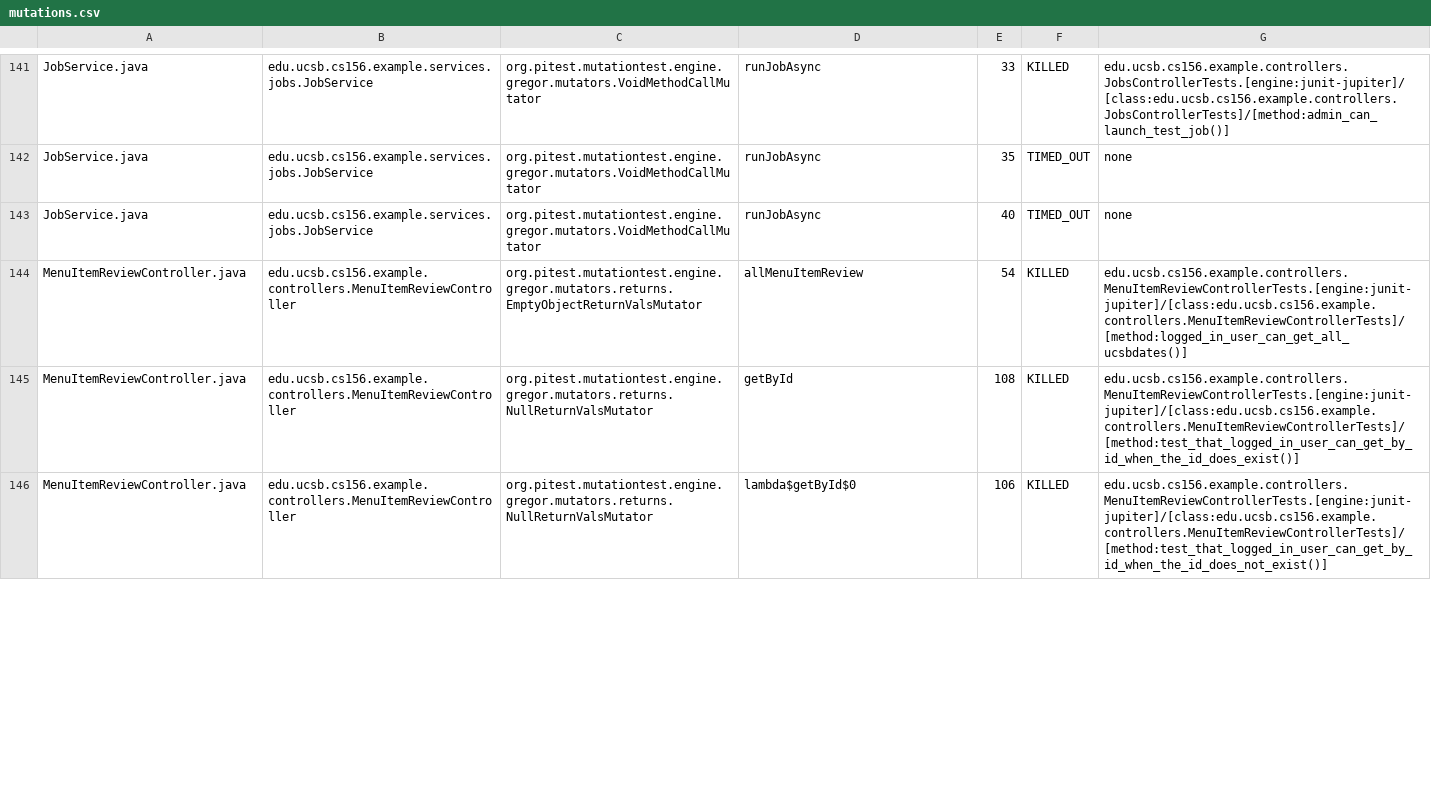
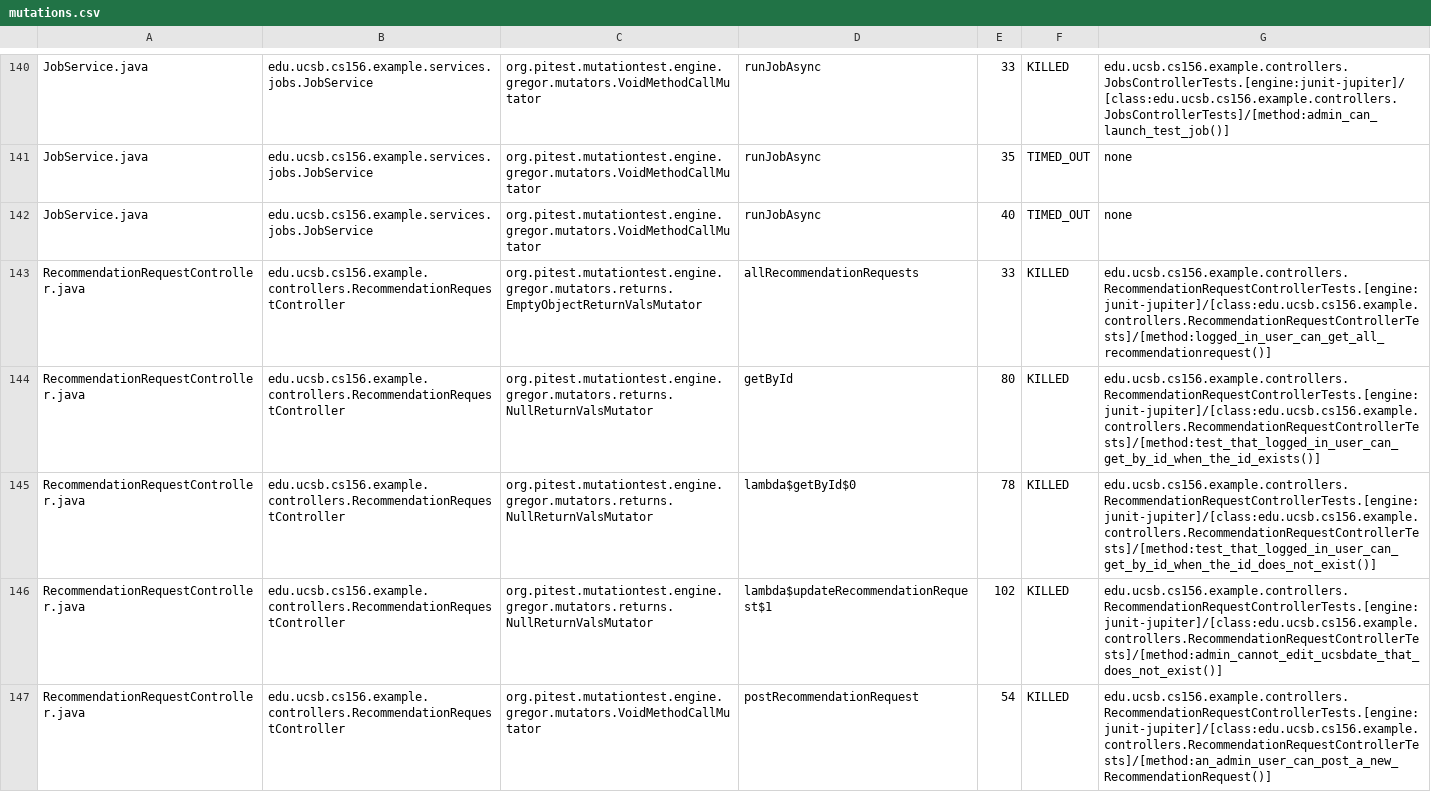
Before and after one commit to ucsb-cs156-s25/team01-s25-09, a CSV file: pitest/mutations.csv, drawn as a sheet; only a part is shown, gaps mark what is left out; the diff covers the shown part only.

Commit message:
Deploying to gh-pages from @ ucsb-cs156-s25/team01-s25-09@8116d6ec8cac0323b35183fc3f55dc700d7640ff 🚀

```diff
--- a/pitest/mutations.csv
+++ b/pitest/mutations.csv
@@ -143,4 +142,6 @@ JobService.java,edu.ucsb.cs156.example.services.jobs.JobService,org.pitest.mutat
 JobService.java,edu.ucsb.cs156.example.services.jobs.JobService,org.pitest.mutationtest.engine.gregor.mutators.VoidMethodCallMutator,runJobAsync,40,TIMED_OUT,none
-MenuItemReviewController.java,edu.ucsb.cs156.example.controllers.MenuItemReviewController,org.pitest.mutationtest.engine.gregor.mutators.returns.EmptyObjectReturnValsMutator,allMenuItemReview,54,KILLED,edu.ucsb.cs156.example.controllers.MenuItemReviewControllerTests.[engine:junit-jupiter]/[class:edu.ucsb.cs156.example.controllers.MenuItemReviewControllerTests]/[method:logged_in_user_can_get_all_ucsbdates()]
-MenuItemReviewController.java,edu.ucsb.cs156.example.controllers.MenuItemReviewController,org.pitest.mutationtest.engine.gregor.mutators.returns.NullReturnValsMutator,getById,108,KILLED,edu.ucsb.cs156.example.controllers.MenuItemReviewControllerTests.[engine:junit-jupiter]/[class:edu.ucsb.cs156.example.controllers.MenuItemReviewControllerTests]/[method:test_that_logged_in_user_can_get_by_id_when_the_id_does_exist()]
-MenuItemReviewController.java,edu.ucsb.cs156.example.controllers.MenuItemReviewController,org.pitest.mutationtest.engine.gregor.mutators.returns.NullReturnValsMutator,lambda$getById$0,106,KILLED,edu.ucsb.cs156.example.controllers.MenuItemReviewControllerTests.[engine:junit-jupiter]/[class:edu.ucsb.cs156.example.controllers.MenuItemReviewControllerTests]/[method:test_that_logged_in_user_can_get_by_id_when_the_id_does_not_exist()]
+RecommendationRequestController.java,edu.ucsb.cs156.example.controllers.RecommendationRequestController,org.pitest.mutationtest.engine.gregor.mutators.returns.EmptyObjectReturnValsMutator,allRecommendationRequests,33,KILLED,edu.ucsb.cs156.example.controllers.RecommendationRequestControllerTests.[engine:junit-jupiter]/[class:edu.ucsb.cs156.example.controllers.RecommendationRequestControllerTests]/[method:logged_in_user_can_get_all_recommendationrequest()]
+RecommendationRequestController.java,edu.ucsb.cs156.example.controllers.RecommendationRequestController,org.pitest.mutationtest.engine.gregor.mutators.returns.NullReturnValsMutator,getById,80,KILLED,edu.ucsb.cs156.example.controllers.RecommendationRequestControllerTests.[engine:junit-jupiter]/[class:edu.ucsb.cs156.example.controllers.RecommendationRequestControllerTests]/[method:test_that_logged_in_user_can_get_by_id_when_the_id_exists()]
+RecommendationRequestController.java,edu.ucsb.cs156.example.controllers.RecommendationRequestController,org.pitest.mutationtest.engine.gregor.mutators.returns.NullReturnValsMutator,lambda$getById$0,78,KILLED,edu.ucsb.cs156.example.controllers.RecommendationRequestControllerTests.[engine:junit-jupiter]/[class:edu.ucsb.cs156.example.controllers.RecommendationRequestControllerTests]/[method:test_that_logged_in_user_can_get_by_id_when_the_id_does_not_exist()]
+RecommendationRequestController.java,edu.ucsb.cs156.example.controllers.RecommendationRequestController,org.pitest.mutationtest.engine.gregor.mutators.returns.NullReturnValsMutator,lambda$updateRecommendationRequest$1,102,KILLED,edu.ucsb.cs156.example.controllers.RecommendationRequestControllerTests.[engine:junit-jupiter]/[class:edu.ucsb.cs156.example.controllers.RecommendationRequestControllerTests]/[method:admin_cannot_edit_ucsbdate_that_does_not_exist()]
+RecommendationRequestController.java,edu.ucsb.cs156.example.controllers.RecommendationRequestController,org.pitest.mutationtest.engine.gregor.mutators.VoidMethodCallMutator,postRecommendationRequest,54,KILLED,edu.ucsb.cs156.example.controllers.RecommendationRequestControllerTests.[engine:junit-jupiter]/[class:edu.ucsb.cs156.example.controllers.RecommendationRequestControllerTests]/[method:an_admin_user_can_post_a_new_RecommendationRequest()]
```
Also changed, not shown: 7 added rows, 3 moved rows and 58 edited cells elsewhere in this file, 23 other files.
